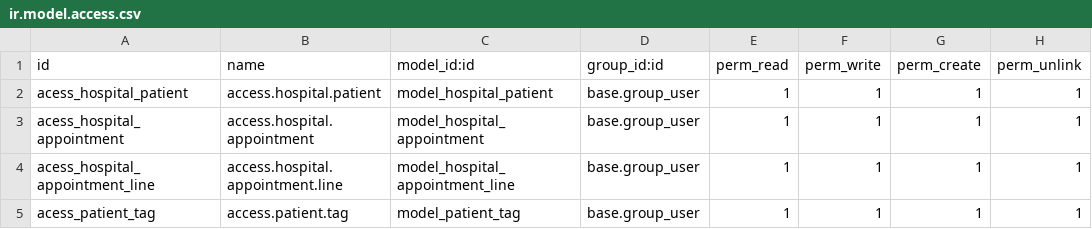
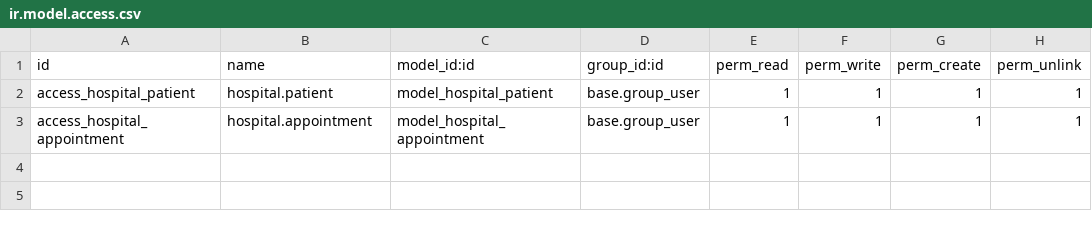
Before and after one commit to musleh0001/odoo_basic, a CSV file: addons/custom_addons/om_hospital/security/ir.model.access.csv, drawn as a sheet.

```diff
--- a/addons/custom_addons/om_hospital/security/ir.model.access.csv
+++ b/addons/custom_addons/om_hospital/security/ir.model.access.csv
@@ -1,5 +1,3 @@
 id,name,model_id:id,group_id:id,perm_read,perm_write,perm_create,perm_unlink
-acess_hospital_patient,access.hospital.patient,model_hospital_patient,base.group_user,1,1,1,1
-acess_hospital_appointment,access.hospital.appointment,model_hospital_appointment,base.group_user,1,1,1,1
-acess_hospital_appointment_line,access.hospital.appointment.line,model_hospital_appointment_line,base.group_user,1,1,1,1
-acess_patient_tag,access.patient.tag,model_patient_tag,base.group_user,1,1,1,1
+access_hospital_patient,hospital.patient,model_hospital_patient,base.group_user,1,1,1,1
+access_hospital_appointment,hospital.appointment,model_hospital_appointment,base.group_user,1,1,1,1
```
Also changed, not shown: 18 other files.
